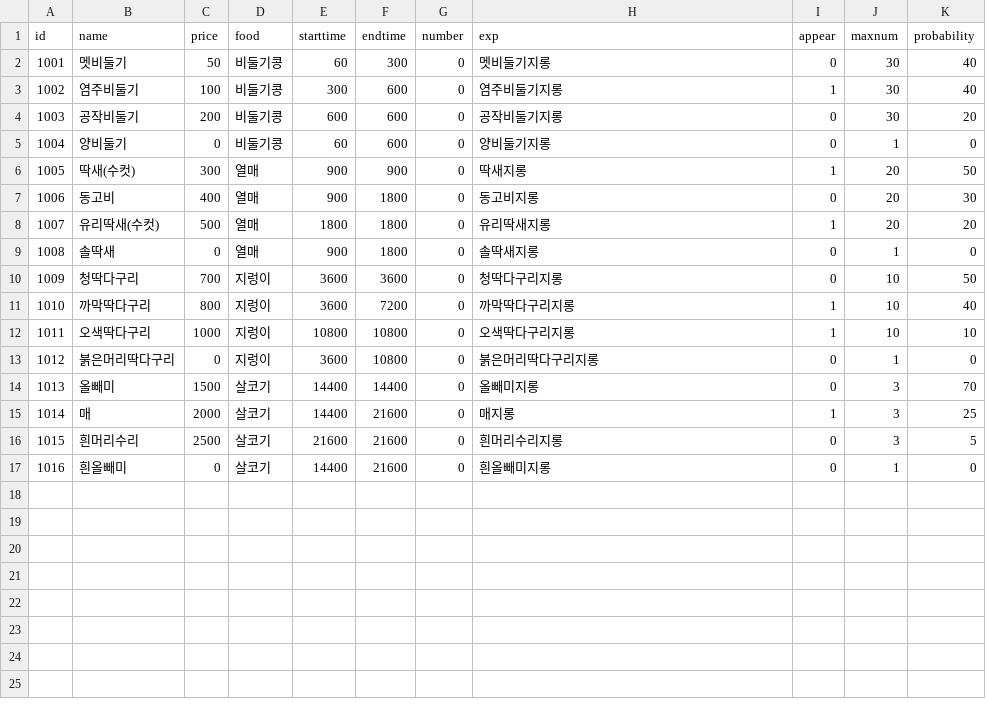
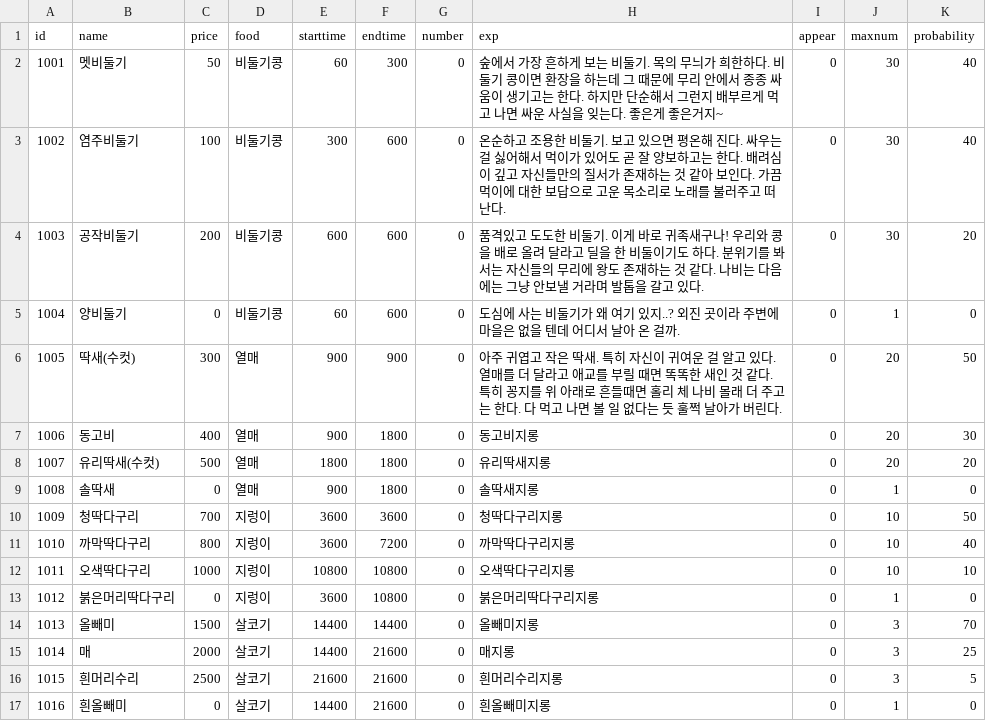
Before and after one commit to pearl0408/DreamCatcher, a CSV file: Assets/Resources/BirdInfo.csv, drawn as a sheet.

```diff
--- a/Assets/Resources/BirdInfo.csv
+++ b/Assets/Resources/BirdInfo.csv
@@ -1,16 +1,16 @@
 id,name,price,food,starttime,endtime,number,exp,appear,maxnum,probability
-1001,멧비둘기,50,비둘기콩,60,300,0,멧비둘기지롱,0,30,40
-1002,염주비둘기,100,비둘기콩,300,600,0,염주비둘기지롱,1,30,40
-1003,공작비둘기,200,비둘기콩,600,600,0,공작비둘기지롱,0,30,20
-1004,양비둘기,0,비둘기콩,60,600,0,양비둘기지롱,0,1,0
-1005,딱새(수컷),300,열매,900,900,0,딱새지롱,1,20,50
+1001,멧비둘기,50,비둘기콩,60,300,0,숲에서 가장 흔하게 보는 비둘기. 목의 무늬가 희한하다. 비둘기 콩이면 환장을 하는데 그 때문에 무리 안에서 종종 싸움이 생기고는 한다. 하지만 단순해서 그런지 배부르게 먹고 나면 싸운 사실을 잊는다. 좋은게 좋은거지~,0,30,40
+1002,염주비둘기,100,비둘기콩,300,600,0,온순하고 조용한 비둘기. 보고 있으면 평온해 진다. 싸우는걸 싫어해서 먹이가 있어도 곧 잘 양보하고는 한다. 배려심이 깊고 자신들만의 질서가 존재하는 것 같아 보인다. 가끔 먹이에 대한 보답으로 고운 목소리로 노래를 불러주고 떠난다.,0,30,40
+1003,공작비둘기,200,비둘기콩,600,600,0,품격있고 도도한 비둘기. 이게 바로 귀족새구나! 우리와 콩을 배로 올려 달라고 딜을 한 비둘이기도 하다. 분위기를 봐서는 자신들의 무리에 왕도 존재하는 것 같다. 나비는 다음에는 그냥 안보낼 거라며 발톱을 갈고 있다.,0,30,20
+1004,양비둘기,0,비둘기콩,60,600,0,도심에 사는 비둘기가 왜 여기 있지..? 외진 곳이라 주변에 마을은 없을 텐데 어디서 날아 온 걸까.,0,1,0
+1005,딱새(수컷),300,열매,900,900,0,아주 귀엽고 작은 딱새. 특히 자신이 귀여운 걸 알고 있다. 열매를 더 달라고 애교를 부릴 때면 똑똑한 새인 것 같다. 특히 꽁지를 위 아래로 흔들때면 홀리 체 나비 몰래 더 주고는 한다. 다 먹고 나면 볼 일 없다는 듯 훌쩍 날아가 버린다.,0,20,50
 1006,동고비,400,열매,900,1800,0,동고비지롱,0,20,30
-1007,유리딱새(수컷),500,열매,1800,1800,0,유리딱새지롱,1,20,20
+1007,유리딱새(수컷),500,열매,1800,1800,0,유리딱새지롱,0,20,20
 1008,솔딱새,0,열매,900,1800,0,솔딱새지롱,0,1,0
 1009,청딱다구리,700,지렁이,3600,3600,0,청딱다구리지롱,0,10,50
-1010,까막딱다구리,800,지렁이,3600,7200,0,까막딱다구리지롱,1,10,40
-1011,오색딱다구리,1000,지렁이,10800,10800,0,오색딱다구리지롱,1,10,10
+1010,까막딱다구리,800,지렁이,3600,7200,0,까막딱다구리지롱,0,10,40
+1011,오색딱다구리,1000,지렁이,10800,10800,0,오색딱다구리지롱,0,10,10
 1012,붉은머리딱다구리,0,지렁이,3600,10800,0,붉은머리딱다구리지롱,0,1,0
 1013,올빼미,1500,살코기,14400,14400,0,올빼미지롱,0,3,70
-1014,매,2000,살코기,14400,21600,0,매지롱,1,3,25
+1014,매,2000,살코기,14400,21600,0,매지롱,0,3,25
 1015,흰머리수리,2500,살코기,21600,21600,0,흰머리수리지롱,0,3,5
```
Also changed, not shown: 20 other files.
